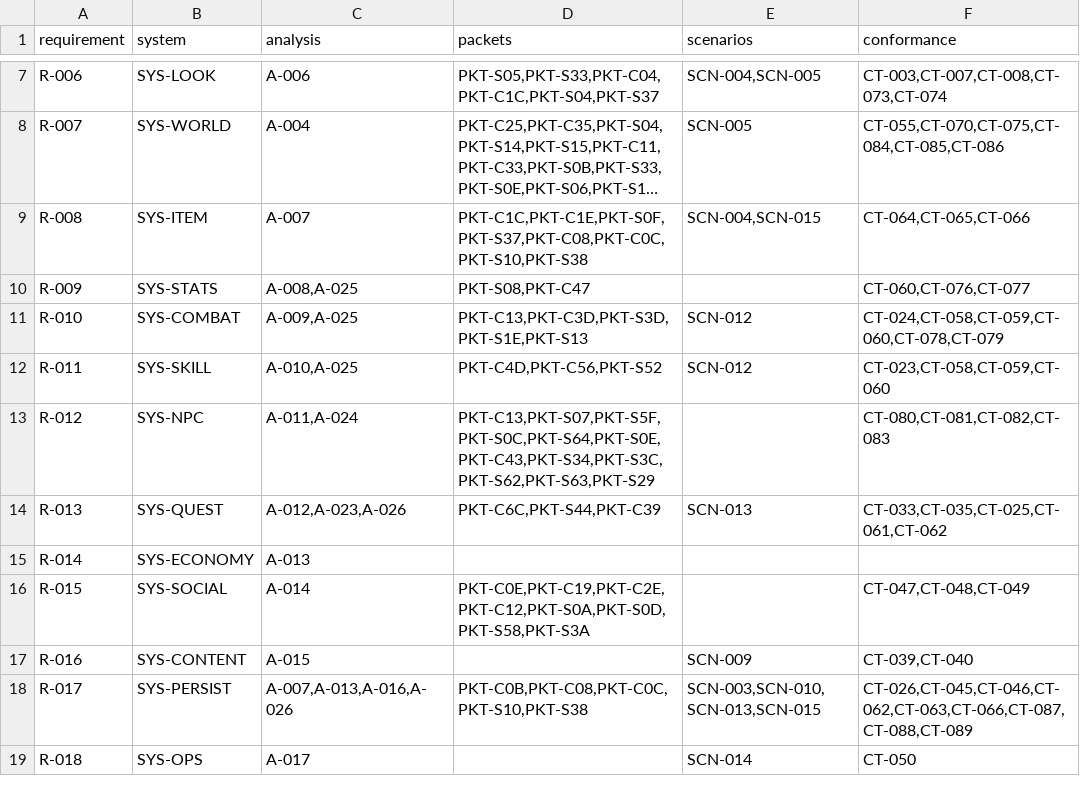
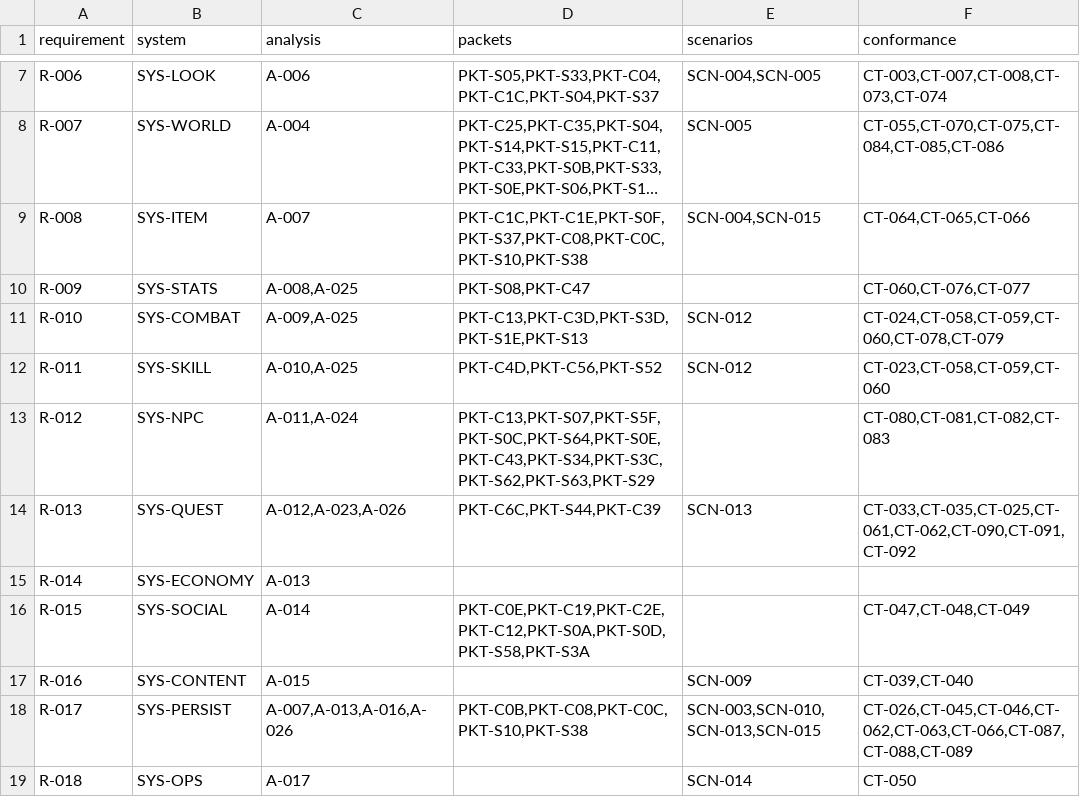
Before and after one commit to we88ec3-prog/as_server_spec, a CSV file: 00-governance/traceability.csv, drawn as a sheet; only a part is shown, gaps mark what is left out; long unchanged cells end in ….

```diff
--- a/00-governance/traceability.csv
+++ b/00-governance/traceability.csv
@@ -13,3 +13,3 @@ R-011,SYS-SKILL,"A-010,A-025","PKT-C4D,PKT-C56,PKT-S52",SCN-012,"CT-023,CT-058,C
 R-012,SYS-NPC,"A-011,A-024","PKT-C13,PKT-S07,PKT-S5F,PKT-S0C,PKT-S64,PKT-S0E,PKT-C43,PKT-S34,PKT-S3C,PKT-S62,PKT-S63,PKT-S29",,"CT-080,CT-081,CT-082,CT-083"
-R-013,SYS-QUEST,"A-012,A-023,A-026","PKT-C6C,PKT-S44,PKT-C39",SCN-013,"CT-033,CT-035,CT-025,CT-061,CT-062"
+R-013,SYS-QUEST,"A-012,A-023,A-026","PKT-C6C,PKT-S44,PKT-C39",SCN-013,"CT-033,CT-035,CT-025,CT-061,CT-062,CT-090,CT-091,CT-092"
 R-014,SYS-ECONOMY,A-013,,,
```
Also changed, not shown: 10 other files.
